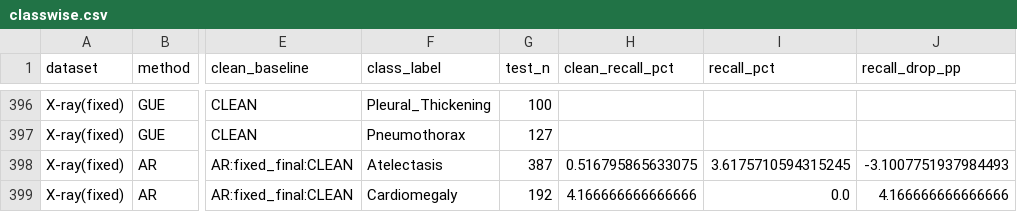
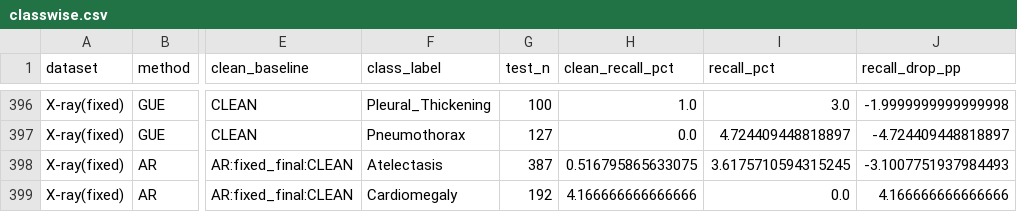
Before and after one commit to ikwak2/MedUnlearn, a CSV file: reported_results/classwise.csv, drawn as a sheet; only a part is shown, gaps mark what is left out; the diff covers the shown part only; the diff names each change by its address in the sheet, - before the commit and + after, or states it on an @@ line.

```diff
--- a/reported_results/classwise.csv
+++ b/reported_results/classwise.csv
-H396 (clean_recall_pct): (empty)
+H396 (clean_recall_pct): 1.0
-I396 (recall_pct): (empty)
+I396 (recall_pct): 3.0
-J396 (recall_drop_pp): (empty)
+J396 (recall_drop_pp): -1.9999999999999998
-H397 (clean_recall_pct): (empty)
+H397 (clean_recall_pct): 0.0
-I397 (recall_pct): (empty)
+I397 (recall_pct): 4.724409448818897
-J397 (recall_drop_pp): (empty)
+J397 (recall_drop_pp): -4.724409448818897
```
Also changed, not shown: 30 edited cells elsewhere in this file, reported_results/comparison.csv, 41 other files.
